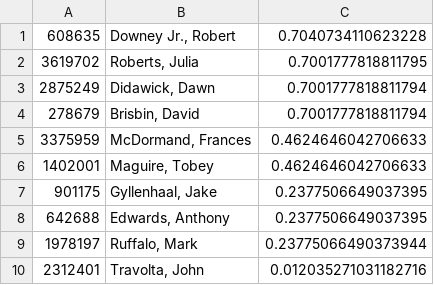
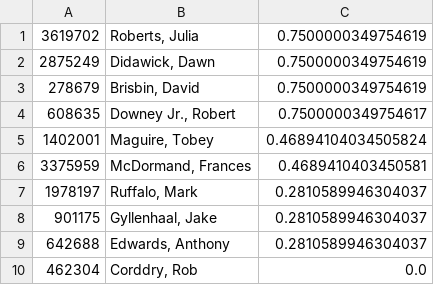
Before and after one commit to AdamGu0/Movie-Analysis, a CSV file: Phase-2_Task-3/Outputs/Task-3-b.csv, drawn as a sheet.

```diff
--- a/Phase-2_Task-3/Outputs/Task-3-b.csv
+++ b/Phase-2_Task-3/Outputs/Task-3-b.csv
@@ -1,10 +1,10 @@
-"608635","Downey Jr., Robert","0.7040734110623228"
-"3619702","Roberts, Julia","0.7001777818811795"
-"2875249","Didawick, Dawn","0.7001777818811794"
-"278679","Brisbin, David","0.7001777818811794"
-"3375959","McDormand, Frances","0.4624646042706633"
-"1402001","Maguire, Tobey","0.4624646042706633"
-"901175","Gyllenhaal, Jake","0.2377506649037395"
-"642688","Edwards, Anthony","0.2377506649037395"
-"1978197","Ruffalo, Mark","0.23775066490373944"
-"2312401","Travolta, John","0.012035271031182716"
+"3619702","Roberts, Julia","0.7500000349754619"
+"2875249","Didawick, Dawn","0.7500000349754619"
+"278679","Brisbin, David","0.7500000349754619"
+"608635","Downey Jr., Robert","0.7500000349754617"
+"1402001","Maguire, Tobey","0.46894104034505824"
+"3375959","McDormand, Frances","0.4689410403450581"
+"1978197","Ruffalo, Mark","0.2810589946304037"
+"901175","Gyllenhaal, Jake","0.2810589946304037"
+"642688","Edwards, Anthony","0.2810589946304037"
+"462304","Corddry, Rob","0.0"
```
Also changed, not shown: Phase-2_Task-3/Outputs/Task-3-a.csv, 8 other files.
